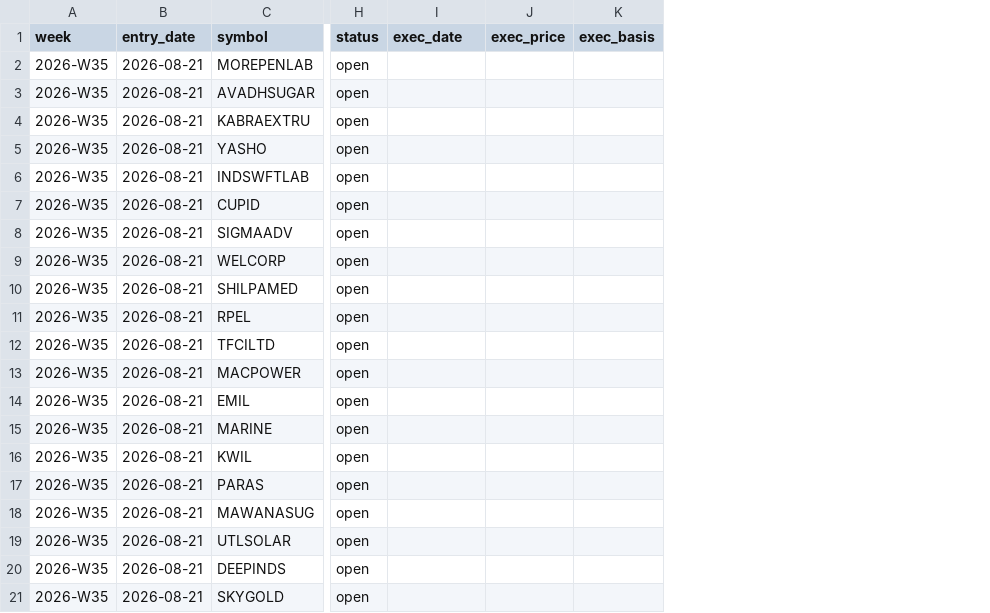
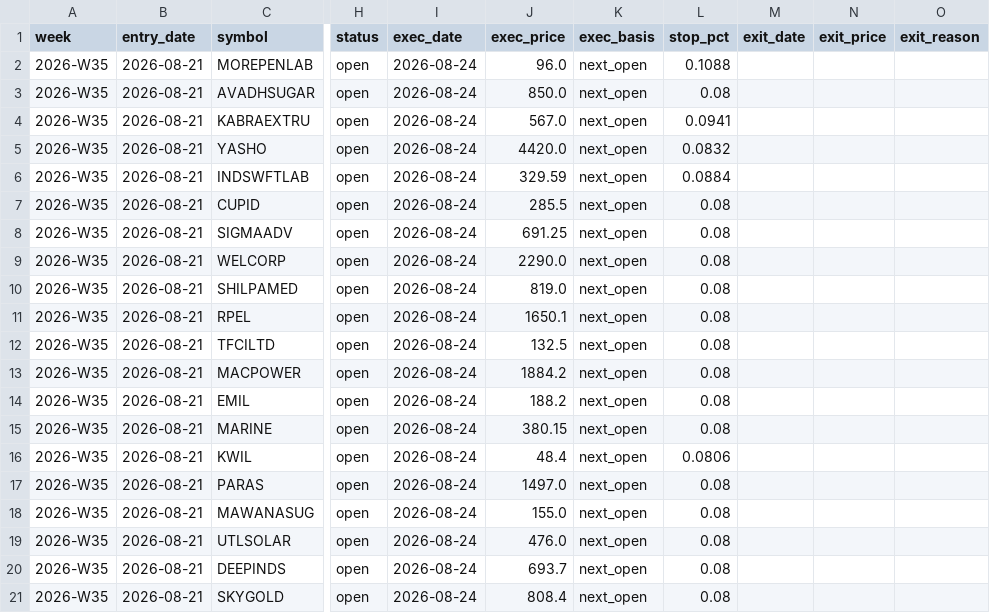
Before and after one commit to nrt32/nifty500-llm-analyst, a CSV file: data/ledger/paper_ledger.csv, drawn as a sheet; only a part is shown, gaps mark what is left out; the diff names each change by its address in the sheet, - before the commit and + after, or states it on an @@ line.

```diff
--- a/data/ledger/paper_ledger.csv
+++ b/data/ledger/paper_ledger.csv
+column L (stop_pct), rows 2-21: 0.1088 | 0.08 | 0.0941 | 0.0832 | 0.0884 | 0.08 | 0.08 | 0.08 | 0.08 | 0.08 | 0.08 | 0.08 | 0.08 | 0.08 | 0.0806 | 0.08 | 0.08 | 0.08 | 0.08 | 0.08
+column M (exit_date), empty
+column N (exit_price), empty
+column O (exit_reason), empty
-I2:I21 (exec_date): (empty)
+I2:I21 (exec_date): 2026-08-24
-J2 (exec_price): (empty)
+J2 (exec_price): 96.0
-K2:K21 (exec_basis): (empty)
+K2:K21 (exec_basis): next_open
-J3 (exec_price): (empty)
+J3 (exec_price): 850.0
-J4 (exec_price): (empty)
+J4 (exec_price): 567.0
-J5 (exec_price): (empty)
+J5 (exec_price): 4420.0
-J6 (exec_price): (empty)
+J6 (exec_price): 329.59
-J7 (exec_price): (empty)
+J7 (exec_price): 285.5
-J8 (exec_price): (empty)
+J8 (exec_price): 691.25
-J9 (exec_price): (empty)
+J9 (exec_price): 2290.0
-J10 (exec_price): (empty)
+J10 (exec_price): 819.0
-J11 (exec_price): (empty)
+J11 (exec_price): 1650.1
-J12 (exec_price): (empty)
+J12 (exec_price): 132.5
-J13 (exec_price): (empty)
+J13 (exec_price): 1884.2
-J14 (exec_price): (empty)
+J14 (exec_price): 188.2
-J15 (exec_price): (empty)
+J15 (exec_price): 380.15
-J16 (exec_price): (empty)
+J16 (exec_price): 48.4
-J17 (exec_price): (empty)
+J17 (exec_price): 1497.0
-J18 (exec_price): (empty)
+J18 (exec_price): 155.0
-J19 (exec_price): (empty)
+J19 (exec_price): 476.0
-J20 (exec_price): (empty)
+J20 (exec_price): 693.7
-J21 (exec_price): (empty)
+J21 (exec_price): 808.4
```
Also changed, not shown: data/reference/universe_history/2026-08-24.csv, 4 other files.
